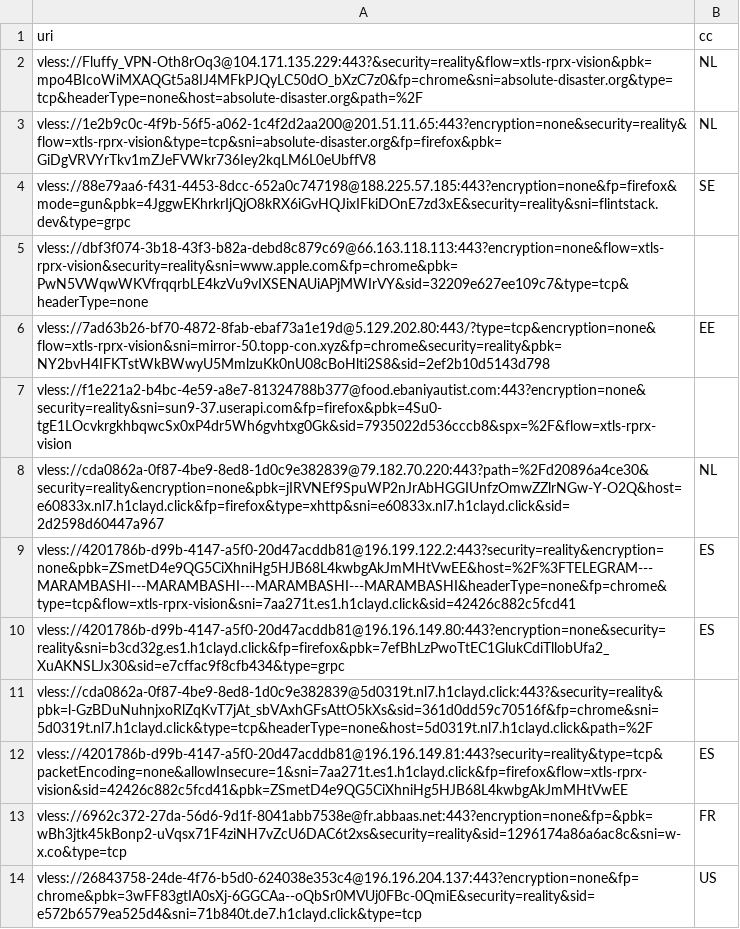
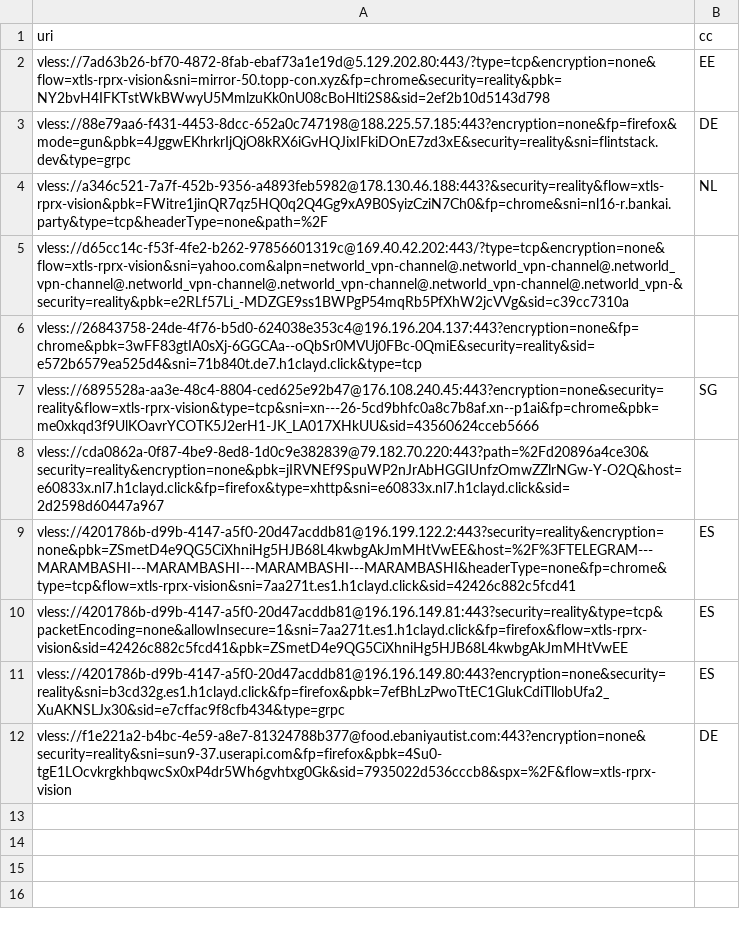
Before and after one commit to grisha-seleznev/free-vless-keys-russia, a CSV file: stage/checked.csv, drawn as a sheet.

```diff
--- a/stage/checked.csv
+++ b/stage/checked.csv
@@ -1,14 +1,12 @@
 uri,cc
-vless://Fluffy_VPN-Oth8rOq3@104.171.135.229:443?&security=reality&flow=xtls-rprx-vision&pbk=mpo4BIcoWiMXAQGt5a8IJ4MFkPJQyLC50dO_bXzC7z0&fp=chrome&sni=absolute-disaster.org&type=tcp&headerType=none&host=absolute-disaster.org&path=%2F,NL
-vless://1e2b9c0c-4f9b-56f5-a062-1c4f2d2aa200@201.51.11.65:443?encryption=none&security=reality&flow=xtls-rprx-vision&type=tcp&sni=absolute-disaster.org&fp=firefox&pbk=GiDgVRVYrTkv1mZJeFVWkr736Iey2kqLM6L0eUbffV8,NL
-vless://88e79aa6-f431-4453-8dcc-652a0c747198@188.225.57.185:443?encryption=none&fp=firefox&mode=gun&pbk=4JggwEKhrkrIjQjO8kRX6iGvHQJixIFkiDOnE7zd3xE&security=reality&sni=flintstack.dev&type=grpc,SE
-vless://dbf3f074-3b18-43f3-b82a-debd8c879c69@66.163.118.113:443?encryption=none&flow=xtls-rprx-vision&security=reality&sni=www.apple.com&fp=chrome&pbk=PwN5VWqwWKVfrqqrbLE4kzVu9vIXSENAUiAPjMWIrVY&sid=32209e627ee109c7&type=tcp&headerType=none,
 vless://7ad63b26-bf70-4872-8fab-ebaf73a1e19d@5.129.202.80:443/?type=tcp&encryption=none&flow=xtls-rprx-vision&sni=mirror-50.topp-con.xyz&fp=chrome&security=reality&pbk=NY2bvH4IFKTstWkBWwyU5MmlzuKk0nU08cBoHlti2S8&sid=2ef2b10d5143d798,EE
-vless://f1e221a2-b4bc-4e59-a8e7-81324788b377@food.ebaniyautist.com:443?encryption=none&security=reality&sni=sun9-37.userapi.com&fp=firefox&pbk=4Su0-tgE1LOcvkrgkhbqwcSx0xP4dr5Wh6gvhtxg0Gk&sid=7935022d536cccb8&spx=%2F&flow=xtls-rprx-vision,
-vless://cda0862a-0f87-4be9-8ed8-1d0c9e382839@79.182.70.220:443?path=%2Fd20896a4ce30&security=reality&encryption=none&pbk=jIRVNEf9SpuWP2nJrAbHGGIUnfzOmwZZlrNGw-Y-O2Q&host=e60833x.nl7.h1clayd.click&fp=firefox&type=xhttp&sni=e60833x.nl7.h1clayd.click&sid=2d2598d60447a967,NL
+vless://88e79aa6-f431-4453-8dcc-652a0c747198@188.225.57.185:443?encryption=none&fp=firefox&mode=gun&pbk=4JggwEKhrkrIjQjO8kRX6iGvHQJixIFkiDOnE7zd3xE&security=reality&sni=flintstack.dev&type=grpc,DE
+vless://a346c521-7a7f-452b-9356-a4893feb5982@178.130.46.188:443?&security=reality&flow=xtls-rprx-vision&pbk=FWitre1jinQR7qz5HQ0q2Q4Gg9xA9B0SyizCziN7Ch0&fp=chrome&sni=nl16-r.bankai.party&type=tcp&headerType=none&path=%2F,NL
+vless://d65cc14c-f53f-4fe2-b262-97856601319c@169.40.42.202:443/?type=tcp&encryption=none&flow=xtls-rprx-vision&sni=yahoo.com&alpn=networld_vpn-channel@.networld_vpn-channel@.networld_vpn-channel@.networld_vpn-channel@.networld_vpn-channel@.networld_vpn-channel@.networld_vpn-&security=reality&pbk=e2RLf57Li_-MDZGE9ss1BWPgP54mqRb5PfXhW2jcVVg&sid=c39cc7310a,
+vless://26843758-24de-4f76-b5d0-624038e353c4@196.196.204.137:443?encryption=none&fp=chrome&pbk=3wFF83gtIA0sXj-6GGCAa--oQbSr0MVUj0FBc-0QmiE&security=reality&sid=e572b6579ea525d4&sni=71b840t.de7.h1clayd.click&type=tcp,
+vless://6895528a-aa3e-48c4-8804-ced625e92b47@176.108.240.45:443?encryption=none&security=reality&flow=xtls-rprx-vision&type=tcp&sni=xn---26-5cd9bhfc0a8c7b8af.xn--p1ai&fp=chrome&pbk=me0xkqd3f9UlKOavrYCOTK5J2erH1-JK_LA017XHkUU&sid=43560624cceb5666,SG
+vless://cda0862a-0f87-4be9-8ed8-1d0c9e382839@79.182.70.220:443?path=%2Fd20896a4ce30&security=reality&encryption=none&pbk=jIRVNEf9SpuWP2nJrAbHGGIUnfzOmwZZlrNGw-Y-O2Q&host=e60833x.nl7.h1clayd.click&fp=firefox&type=xhttp&sni=e60833x.nl7.h1clayd.click&sid=2d2598d60447a967,
 vless://4201786b-d99b-4147-a5f0-20d47acddb81@196.199.122.2:443?security=reality&encryption=none&pbk=ZSmetD4e9QG5CiXhniHg5HJB68L4kwbgAkJmMHtVwEE&host=%2F%3FTELEGRAM---MARAMBASHI---MARAMBASHI---MARAMBASHI---MARAMBASHI&headerType=none&fp=chrome&type=tcp&flow=xtls-rprx-vision&sni=7aa271t.es1.h1clayd.click&sid=42426c882c5fcd41,ES
+vless://4201786b-d99b-4147-a5f0-20d47acddb81@196.196.149.81:443?security=reality&type=tcp&packetEncoding=none&allowInsecure=1&sni=7aa271t.es1.h1clayd.click&fp=firefox&flow=xtls-rprx-vision&sid=42426c882c5fcd41&pbk=ZSmetD4e9QG5CiXhniHg5HJB68L4kwbgAkJmMHtVwEE,ES
 vless://4201786b-d99b-4147-a5f0-20d47acddb81@196.196.149.80:443?encryption=none&security=reality&sni=b3cd32g.es1.h1clayd.click&fp=firefox&pbk=7efBhLzPwoTtEC1GlukCdiTllobUfa2_XuAKNSLJx30&sid=e7cffac9f8cfb434&type=grpc,ES
-vless://cda0862a-0f87-4be9-8ed8-1d0c9e382839@5d0319t.nl7.h1clayd.click:443?&security=reality&pbk=l-GzBDuNuhnjxoRlZqKvT7jAt_sbVAxhGFsAttO5kXs&sid=361d0dd59c70516f&fp=chrome&sni=5d0319t.nl7.h1clayd.click&type=tcp&headerType=none&host=5d0319t.nl7.h1clayd.click&path=%2F,
-vless://4201786b-d99b-4147-a5f0-20d47acddb81@196.196.149.81:443?security=reality&type=tcp&packetEncoding=none&allowInsecure=1&sni=7aa271t.es1.h1clayd.click&fp=firefox&flow=xtls-rprx-vision&sid=42426c882c5fcd41&pbk=ZSmetD4e9QG5CiXhniHg5HJB68L4kwbgAkJmMHtVwEE,ES
-vless://6962c372-27da-56d6-9d1f-8041abb7538e@fr.abbaas.net:443?encryption=none&fp=&pbk=wBh3jtk45kBonp2-uVqsx71F4ziNH7vZcU6DAC6t2xs&security=reality&sid=1296174a86a6ac8c&sni=w-x.co&type=tcp,FR
-vless://26843758-24de-4f76-b5d0-624038e353c4@196.196.204.137:443?encryption=none&fp=chrome&pbk=3wFF83gtIA0sXj-6GGCAa--oQbSr0MVUj0FBc-0QmiE&security=reality&sid=e572b6579ea525d4&sni=71b840t.de7.h1clayd.click&type=tcp,US
+vless://f1e221a2-b4bc-4e59-a8e7-81324788b377@food.ebaniyautist.com:443?encryption=none&security=reality&sni=sun9-37.userapi.com&fp=firefox&pbk=4Su0-tgE1LOcvkrgkhbqwcSx0xP4dr5Wh6gvhtxg0Gk&sid=7935022d536cccb8&spx=%2F&flow=xtls-rprx-vision,DE
```
Also changed, not shown: 55 other files.
